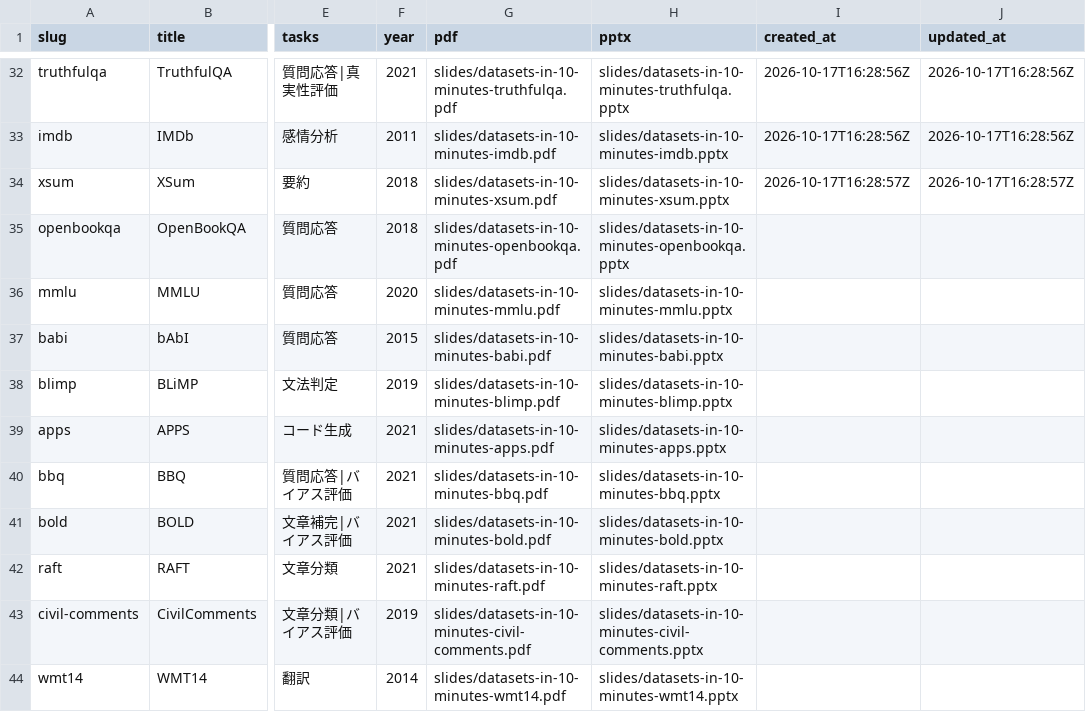
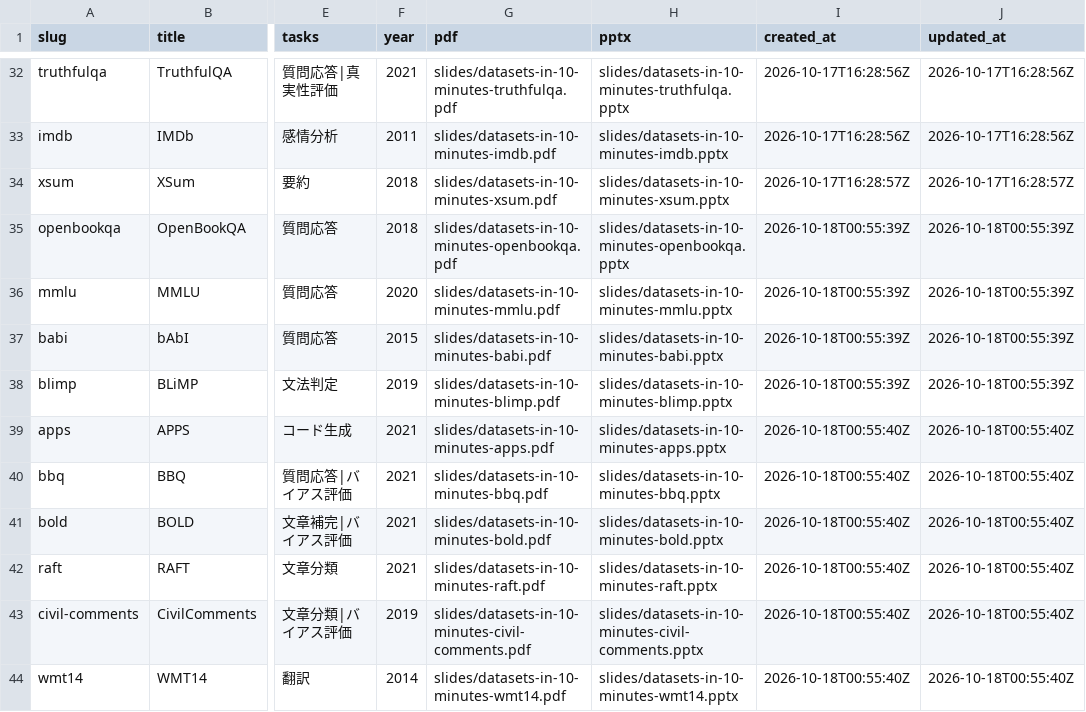
Before and after one commit to sasakiy84/datasets-in-10-minutes, a CSV file: site/datasets.csv, drawn as a sheet; only a part is shown, gaps mark what is left out; the diff names each change by its address in the sheet, - before the commit and + after, or states it on an @@ line.

Commit message:
site: record Git creation dates for ten HELM Classic decks

```diff
--- a/site/datasets.csv
+++ b/site/datasets.csv
-I35:I38 (created_at): (empty)
+I35:I38 (created_at): 2026-10-18T00:55:39Z
-J35:J38 (updated_at): (empty)
+J35:J38 (updated_at): 2026-10-18T00:55:39Z
-I39:I44 (created_at): (empty)
+I39:I44 (created_at): 2026-10-18T00:55:40Z
-J39:J44 (updated_at): (empty)
+J39:J44 (updated_at): 2026-10-18T00:55:40Z
```
